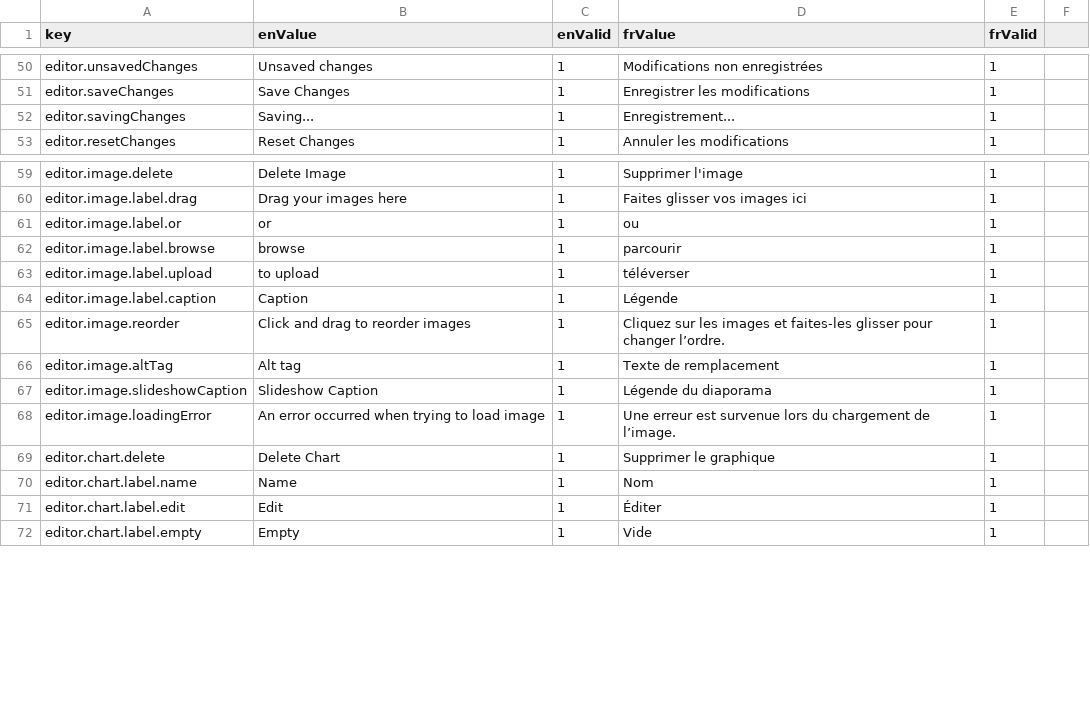
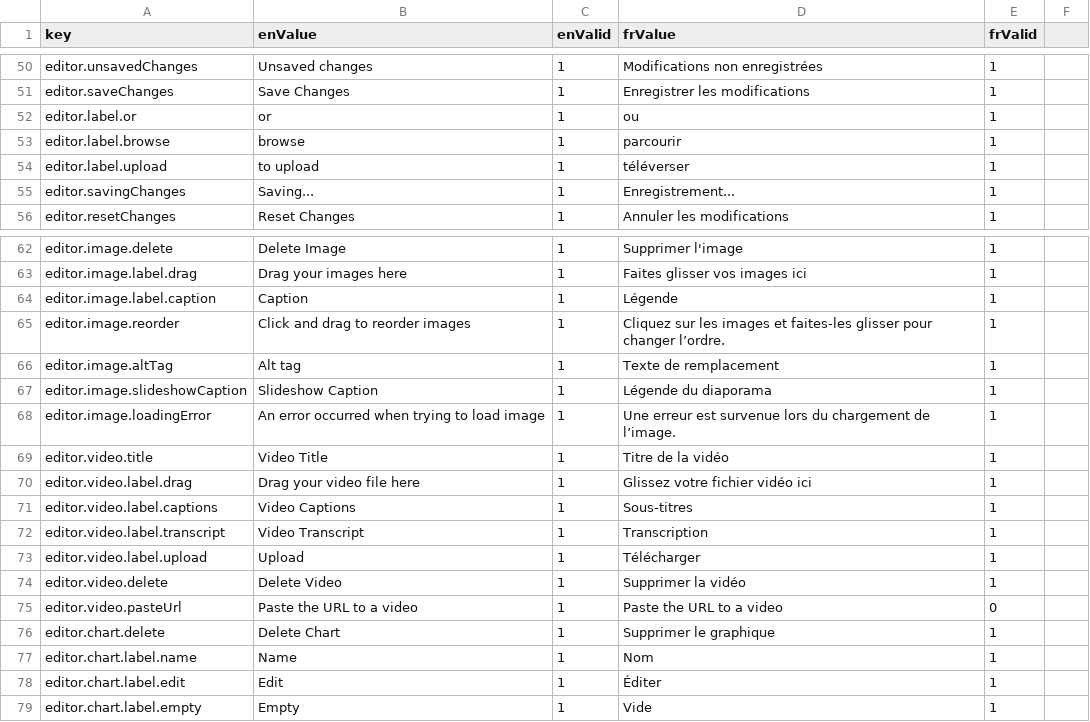
Before and after one commit to ramp4-pcar4/storylines-editor, a CSV file: src/lang/lang.csv, drawn as a sheet; only a part is shown, gaps mark what is left out; removed rows and columns are numbered as before the commit, all else as after; the diff names each change by its address in the sheet, - before the commit and + after, or states it on an @@ line.

Commit message:
add video panel support in editor

```diff
--- a/src/lang/lang.csv
+++ b/src/lang/lang.csv
+row 52: editor.label.or | or | 1 | ou | 1
+row 53: editor.label.browse | browse | 1 | parcourir | 1
+row 54: editor.label.upload | to upload | 1 | téléverser | 1
-row 61: editor.image.label.or | or | 1 | ou | 1
-row 62: editor.image.label.browse | browse | 1 | parcourir | 1
-row 63: editor.image.label.upload | to upload | 1 | téléverser | 1
+row 69: editor.video.title | Video Title | 1 | Titre de la vidéo | 1
+row 70: editor.video.label.drag | Drag your video file here | 1 | Glissez votre fichier vidéo ici | 1
+row 71: editor.video.label.captions | Video Captions | 1 | Sous-titres | 1
+row 72: editor.video.label.transcript | Video Transcript | 1 | Transcription | 1
+row 73: editor.video.label.upload | Upload | 1 | Télécharger | 1
+row 74: editor.video.delete | Delete Video | 1 | Supprimer la vidéo | 1
+row 75: editor.video.pasteUrl | Paste the URL to a video | 1 | Paste the URL to a video | 0
```
Also changed, not shown: 8 other files.
